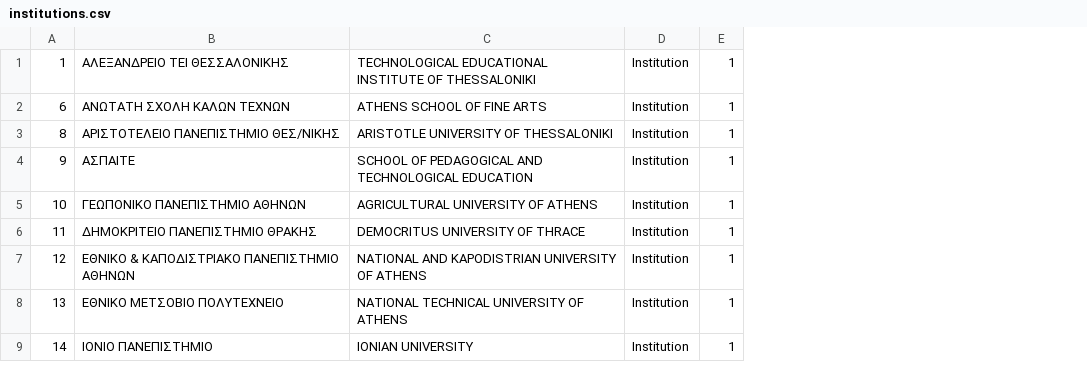
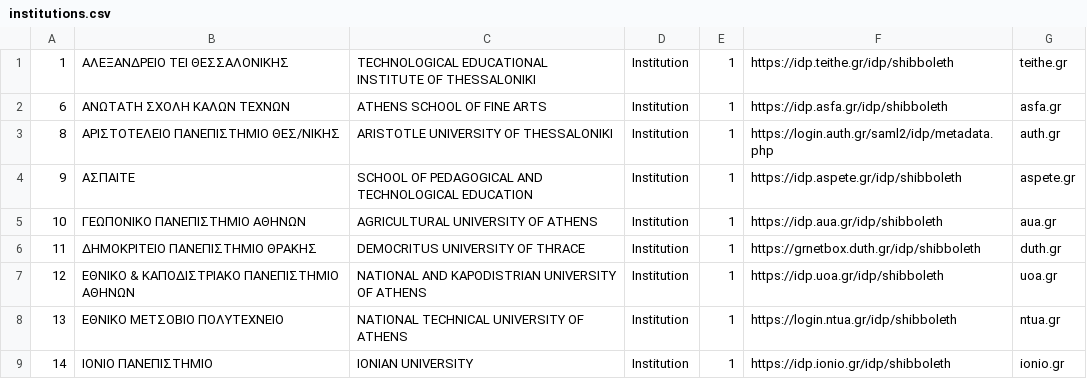
Before and after one commit to grnet/apella-app, a CSV file: resources/institutions.csv, drawn as a sheet; only a part is shown; the diff names each change by its address in the sheet, - before the commit and + after, or states it on an @@ line.

Commit message:
Add idp, schac_home_organization fields to Institution

```diff
--- a/resources/institutions.csv
+++ b/resources/institutions.csv
+column F, rows 1-9: https://idp.teithe.gr/idp/shibboleth | https://idp.asfa.gr/idp/shibboleth | https://login.auth.gr/saml2/idp/metadata.php | https://idp.aspete.gr/idp/shibboleth | https://idp.aua.gr/idp/shibboleth | https://grnetbox.duth.gr/idp/shibboleth | https://idp.uoa.gr/idp/shibboleth | https://login.ntua.gr/idp/shibboleth | https://idp.ionio.gr/idp/shibboleth
+column G, rows 1-9: teithe.gr | asfa.gr | auth.gr | aspete.gr | aua.gr | duth.gr | uoa.gr | ntua.gr | ionio.gr
```
Also changed, not shown: 5 other files.
